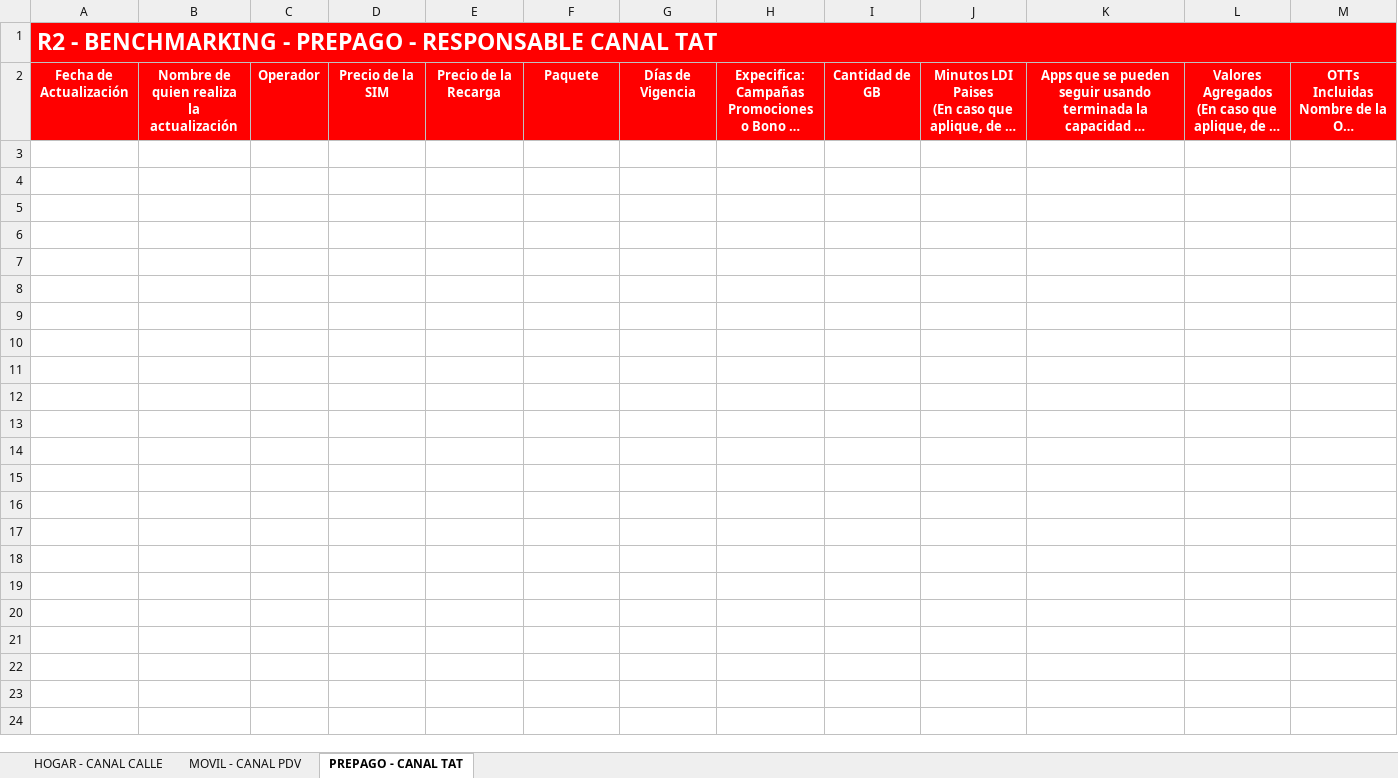
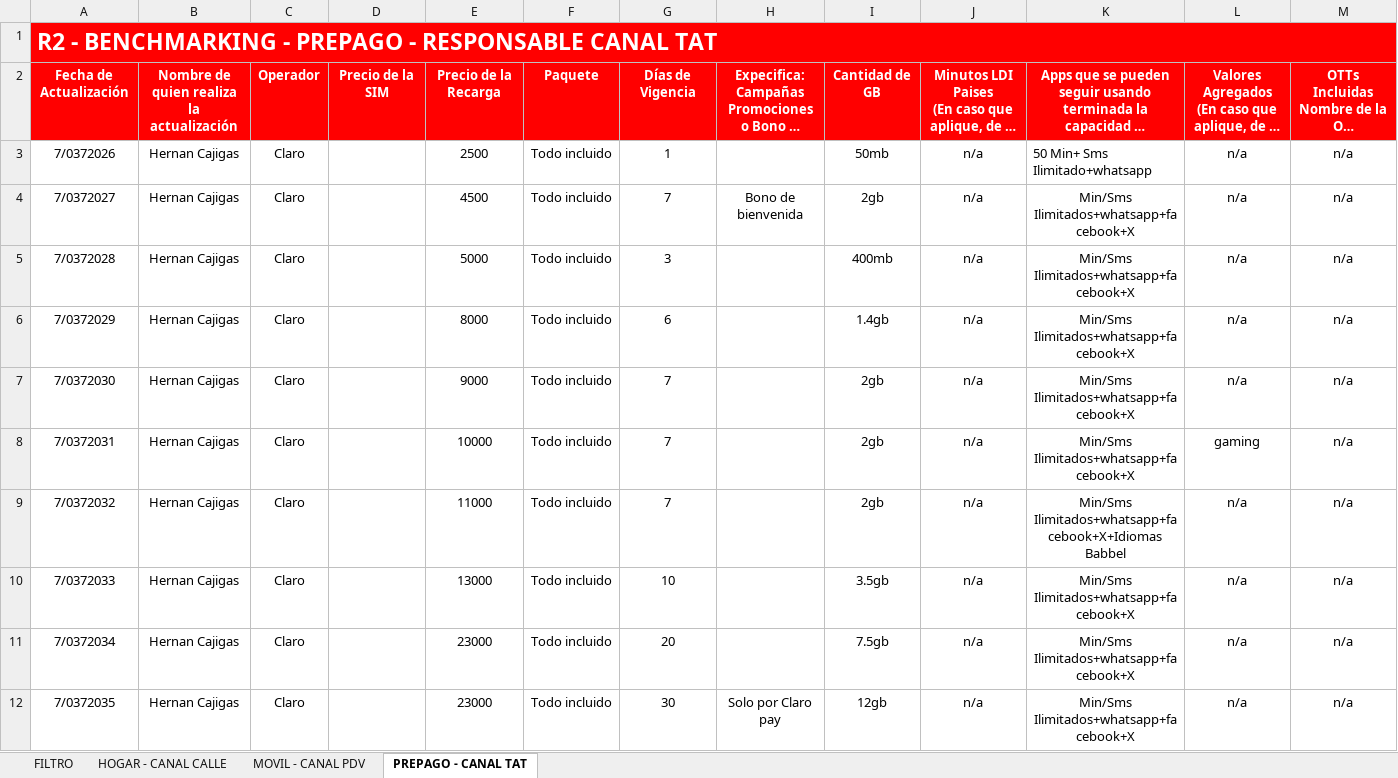
Before and after one commit to 1luzney/asesores, an Excel workbook: assets/Benchmarking.xlsx, sheet PREPAGO - CANAL TAT, drawn as a sheet; only a part is shown; long unchanged cells end in …; values as stored, in another font and other column widths than the file's, no borders; table styles not drawn; the diff covers the shown part only; the diff names each change by its address in the sheet, - before the commit and + after, or states it on an @@ line.

```diff
--- a/assets/Benchmarking.xlsx (sheet PREPAGO - CANAL TAT)
+++ b/assets/Benchmarking.xlsx (sheet PREPAGO - CANAL TAT)
@@ sheet tab unhidden: FILTRO @@
+row 3: 7/0372026 | Hernan Cajigas | Claro |  | 2500 | Todo incluido | 1 |  | 50mb | n/a | 50 Min+ Sms Ilimitado+whatsapp | n/a | n/a
+row 4: 7/0372027 | Hernan Cajigas | Claro |  | 4500 | Todo incluido | 7 | Bono de bienvenida | 2gb | n/a | Min/Sms Ilimitados+whatsapp+facebook+X | n/a | n/a
+row 5: 7/0372028 | Hernan Cajigas | Claro |  | 5000 | Todo incluido | 3 |  | 400mb | n/a | Min/Sms Ilimitados+whatsapp+facebook+X | n/a | n/a
+row 6: 7/0372029 | Hernan Cajigas | Claro |  | 8000 | Todo incluido | 6 |  | 1.4gb | n/a | Min/Sms Ilimitados+whatsapp+facebook+X | n/a | n/a
+row 7: 7/0372030 | Hernan Cajigas | Claro |  | 9000 | Todo incluido | 7 |  | 2gb | n/a | Min/Sms Ilimitados+whatsapp+facebook+X | n/a | n/a
+row 8: 7/0372031 | Hernan Cajigas | Claro |  | 10000 | Todo incluido | 7 |  | 2gb | n/a | Min/Sms Ilimitados+whatsapp+facebook+X | gaming | n/a
+row 9: 7/0372032 | Hernan Cajigas | Claro |  | 11000 | Todo incluido | 7 |  | 2gb | n/a | Min/Sms Ilimitados+whatsapp+facebook+X+Idiomas Babbel | n/a | n/a
+row 10: 7/0372033 | Hernan Cajigas | Claro |  | 13000 | Todo incluido | 10 |  | 3.5gb | n/a | Min/Sms Ilimitados+whatsapp+facebook+X | n/a | n/a
+row 11: 7/0372034 | Hernan Cajigas | Claro |  | 23000 | Todo incluido | 20 |  | 7.5gb | n/a | Min/Sms Ilimitados+whatsapp+facebook+X | n/a | n/a
+row 12: 7/0372035 | Hernan Cajigas | Claro |  | 23000 | Todo incluido | 30 | Solo por Claro pay | 12gb | n/a | Min/Sms Ilimitados+whatsapp+facebook+X | n/a | n/a
```
Also changed, not shown: 45 added rows elsewhere in this sheet, sheet HOGAR - CANAL CALLE, sheet MOVIL - CANAL PDV, 10 other files.
